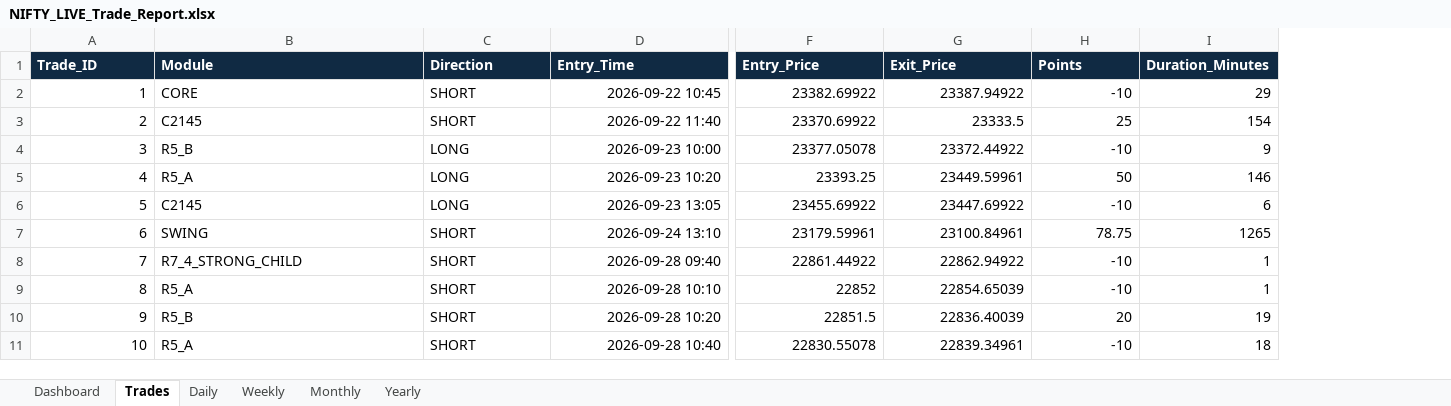
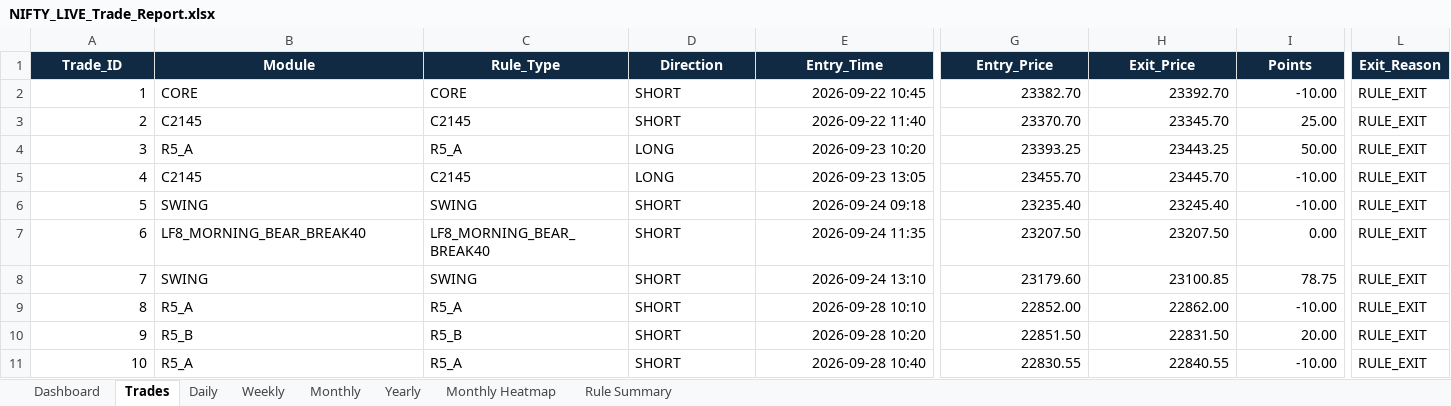
Before and after one commit to vinothkumarraju/Nifty_Bot, an Excel workbook: reports/NIFTY_LIVE_Trade_Report.xlsx, sheet Trades, drawn as a sheet; only a part is shown, gaps mark what is left out; values as stored, in another font and other column widths than the file's, no borders; conditional formats not drawn; removed rows and columns are numbered as before the commit, all else as after; rows hold the shown columns only; the diff covers the shown part only; the diff names each change by its address in the sheet, - before the commit and + after, or states it on an @@ line.

Commit message:
chore: update NIFTY live state [skip ci]

```diff
--- a/reports/NIFTY_LIVE_Trade_Report.xlsx (sheet Trades)
+++ b/reports/NIFTY_LIVE_Trade_Report.xlsx (sheet Trades)
+sheet tab: Monthly Heatmap
+sheet tab: Rule Summary
+column C (Rule_Type), rows 2-5: CORE | C2145 | R5_A | C2145; rows 8-11: SWING | R5_A | R5_B | R5_A
-column I (Duration_Minutes), rows 2-3: 29 | 154; rows 5-7: 146 | 6 | 1265; rows 9-11: 1 | 19 | 18
+column L (Exit_Reason), rows 2-5: all RULE_EXIT; rows 8-11: all RULE_EXIT
-A1:B1 alignment: left
+A1:B1 alignment: center
-D1:I1 alignment: left
+D1:I1 alignment: center
-G2 (Entry_Price): 23382.69922
+G2 (Entry_Price): 23382.70
-H2 (Exit_Price): 23387.94922
+H2 (Exit_Price): 23392.70
-I2 (Points): -10
+I2 (Points): -10.00
-G3 (Entry_Price): 23370.69922
+G3 (Entry_Price): 23370.70
-H3 (Exit_Price): 23333.5
+H3 (Exit_Price): 23345.70
-I3 (Points): 25
+I3 (Points): 25.00
-row 4: 3 | R5_B | LONG | 2026-09-23 10:00 | 23377.05078 | 23372.44922 | -10 | 9
@@ column A (Trade_ID) renumbered from row 4 down @@
-H4 (Exit_Price): 23449.59961
+H4 (Exit_Price): 23443.25
-I4 (Points): 50
+I4 (Points): 50.00
-G5 (Entry_Price): 23455.69922
+G5 (Entry_Price): 23455.70
-H5 (Exit_Price): 23447.69922
+H5 (Exit_Price): 23445.70
-I5 (Points): -10
+I5 (Points): -10.00
+row 6: 5 | SWING | SWING | SHORT | 2026-09-24 09:18 | 23235.40 | 23245.40 | -10.00 | RULE_EXIT
+row 7: 6 | LF8_MORNING_BEAR_BREAK40 | LF8_MORNING_BEAR_BREAK40 | SHORT | 2026-09-24 11:35 | 23207.50 | 23207.50 | 0.00 | RULE_EXIT
-G8 (Entry_Price): 23179.59961
+G8 (Entry_Price): 23179.60
-H8 (Exit_Price): 23100.84961
+H8 (Exit_Price): 23100.85
-row 8: 7 | R7_4_STRONG_CHILD | SHORT | 2026-09-28 09:40 | 22861.44922 | 22862.94922 | -10 | 1
-G9 (Entry_Price): 22852
+G9 (Entry_Price): 22852.00
-H9 (Exit_Price): 22854.65039
+H9 (Exit_Price): 22862.00
-I9 (Points): -10
+I9 (Points): -10.00
-G10 (Entry_Price): 22851.5
+G10 (Entry_Price): 22851.50
-H10 (Exit_Price): 22836.40039
+H10 (Exit_Price): 22831.50
-I10 (Points): 20
+I10 (Points): 20.00
-G11 (Entry_Price): 22830.55078
+G11 (Entry_Price): 22830.55
-H11 (Exit_Price): 22839.34961
+H11 (Exit_Price): 22840.55
-I11 (Points): -10
+I11 (Points): -10.00
```
Also changed, not shown: 6 added rows, 1 removed row, 27 edited cells and cell formats elsewhere in this sheet, sheet Daily, sheet Dashboard, sheet Weekly, sheet Monthly, sheet Yearly, 1 other file.
